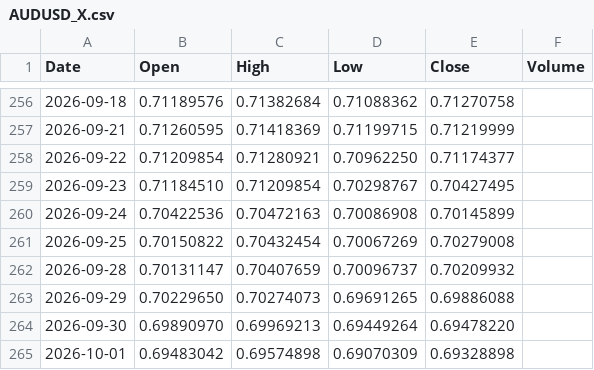
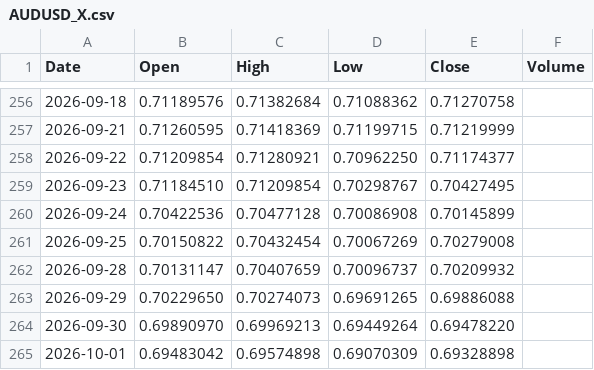
Before and after one commit to originaonxi/nse-value-lens, a CSV file: data/global_prices/AUDUSD_X.csv, drawn as a sheet; only a part is shown, gaps mark what is left out.

```diff
--- a/data/global_prices/AUDUSD_X.csv
+++ b/data/global_prices/AUDUSD_X.csv
@@ -259,3 +259,3 @@ Date,Open,High,Low,Close,Volume
 2026-09-23,0.71184510,0.71209854,0.70298767,0.70427495,
-2026-09-24,0.70422536,0.70472163,0.70086908,0.70145899,
+2026-09-24,0.70422536,0.70477128,0.70086908,0.70145899,
 2026-09-25,0.70150822,0.70432454,0.70067269,0.70279008,
```
Also changed, not shown: data/global_prices/BZ_F.csv, data/global_prices/CAD_X.csv, 21 other files.
